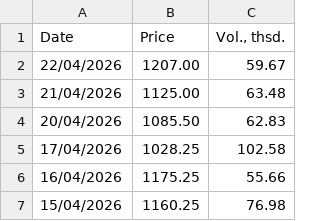
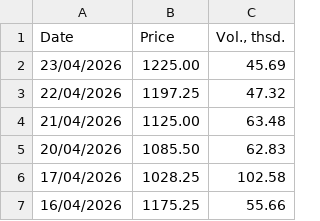
Before and after one commit to em-sig-git/investing-data-tracker-files, a CSV file: data/investing.com_historical_prices_london_gas_oil_2000-2026.csv, drawn as a sheet; only a part is shown; the shorter side is filled out with more unchanged rows.

```diff
--- a/data/investing.com_historical_prices_london_gas_oil_2000-2026.csv
+++ b/data/investing.com_historical_prices_london_gas_oil_2000-2026.csv
@@ -1,3 +1,4 @@
 Date,Price,"Vol., thsd."
-22/04/2026,1207.00,59.67
+23/04/2026,1225.00,45.69
+22/04/2026,1197.25,47.32
 21/04/2026,1125.00,63.48
```
